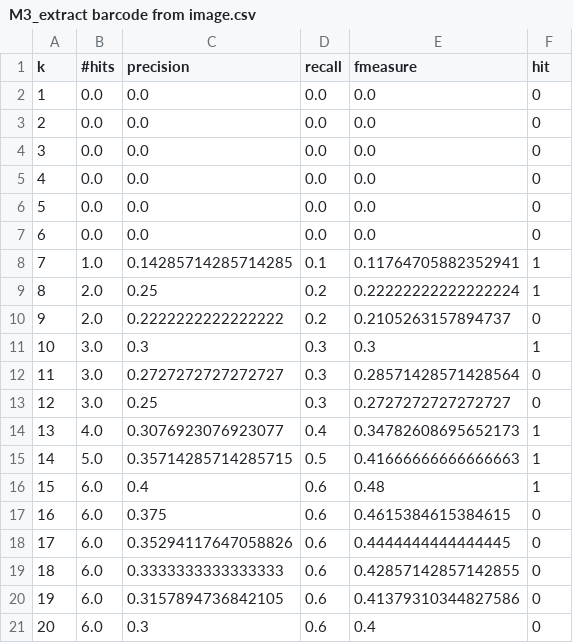
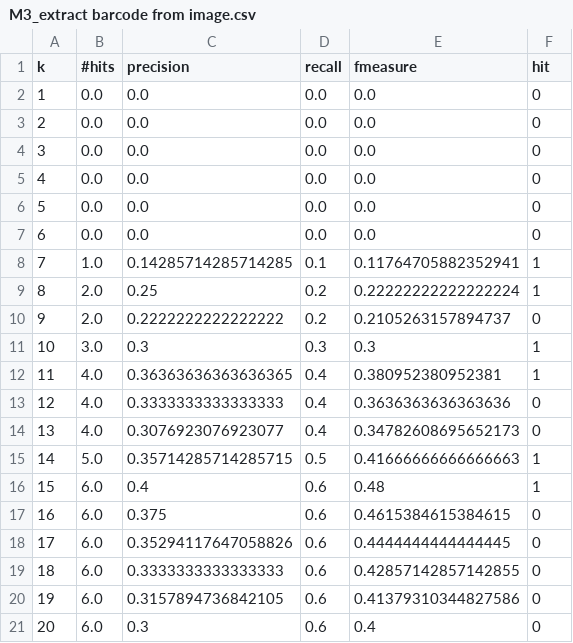
Before and after one commit to bravesoftdz/NPMRetrivalEngine, a CSV file: csv/statistics/M3_extract barcode from image.csv, drawn as a sheet.

```diff
--- a/csv/statistics/M3_extract barcode from image.csv
+++ b/csv/statistics/M3_extract barcode from image.csv
@@ -11,5 +11,5 @@ k,#hits,precision,recall,fmeasure,hit
 10,3.0,0.3,0.3,0.3,1
-11,3.0,0.2727272727272727,0.3,0.28571428571428564,0
-12,3.0,0.25,0.3,0.2727272727272727,0
-13,4.0,0.3076923076923077,0.4,0.34782608695652173,1
+11,4.0,0.36363636363636365,0.4,0.380952380952381,1
+12,4.0,0.3333333333333333,0.4,0.3636363636363636,0
+13,4.0,0.3076923076923077,0.4,0.34782608695652173,0
 14,5.0,0.35714285714285715,0.5,0.41666666666666663,1
```
Also changed, not shown: csv/statistics/BoostedBordaFuse_download web videos.csv, csv/statistics/BordaFuse_check valid email address.csv, 30 other files.
